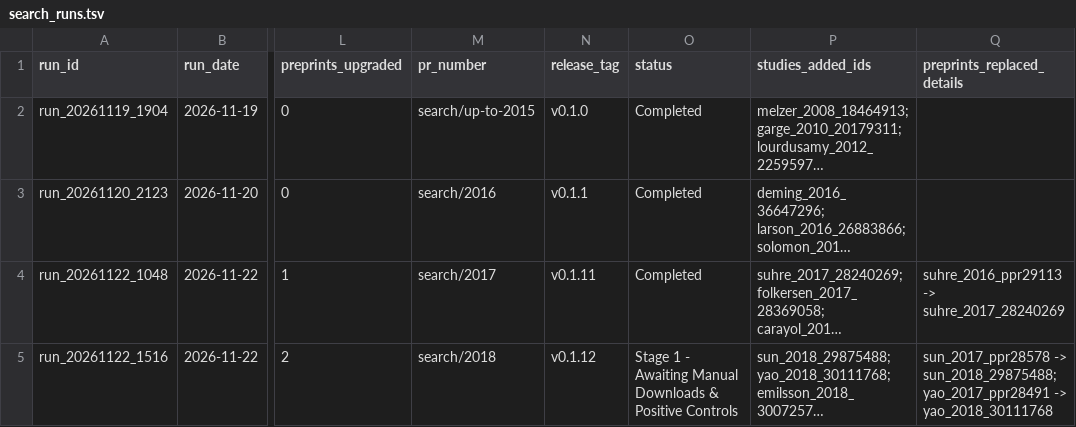
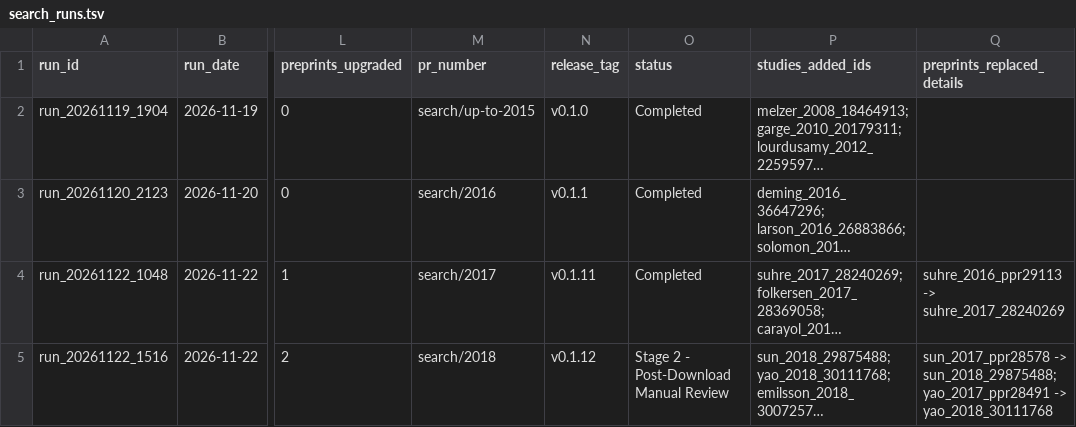
Before and after one commit to mattlee821/proteomic-gwas-catalogue, a TSV file: catalogue/search_runs.tsv, drawn as a sheet; only a part is shown, gaps mark what is left out; long unchanged cells end in …; the diff names each change by its address in the sheet, - before the commit and + after, or states it on an @@ line.

```diff
--- a/catalogue/search_runs.tsv
+++ b/catalogue/search_runs.tsv
-O5 (status): Stage 1 - Awaiting Manual Downloads & Positive Controls
+O5 (status): Stage 2 - Post-Download Manual Review
```
Also changed, not shown: catalogue/candidate_queue.tsv, catalogue/cohort_membership.tsv, 3 other files.
